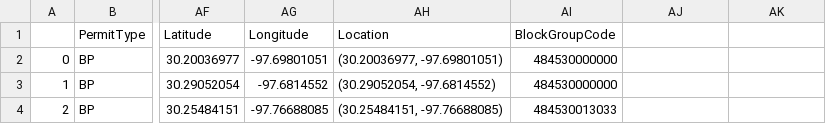
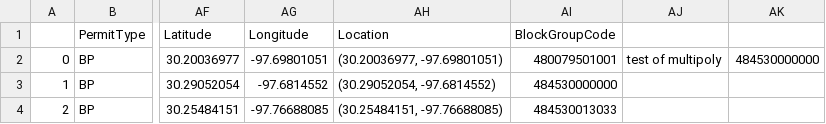
Before and after one commit to YoinkBird/ATX-Displacement-Alert, a CSV file: res/samples/ConstructionDataGeocodeATX_py_entries_10.csv, drawn as a sheet; only a part is shown, gaps mark what is left out; the diff names each change by its address in the sheet, - before the commit and + after, or states it on an @@ line.

Commit message:
update: web_js - updating test file with multipolygon

```diff
--- a/res/samples/ConstructionDataGeocodeATX_py_entries_10.csv
+++ b/res/samples/ConstructionDataGeocodeATX_py_entries_10.csv
-AI2 (BlockGroupCode): 484530000000
+AI2 (BlockGroupCode): 480079501001
-AJ2: (empty)
+AJ2: test of multipoly
-AK2: (empty)
+AK2: 484530000000
```
